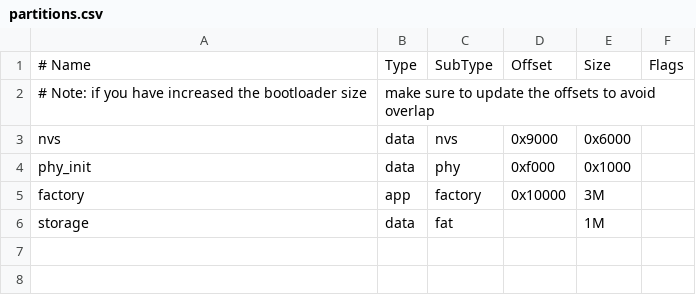
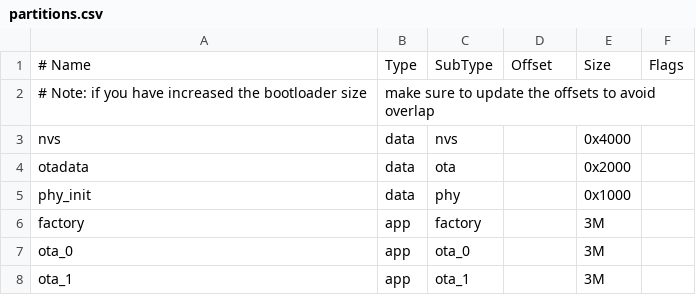
Before and after one commit to olegator1506/audio, a CSV file: progs/esp32-adau/partitions.csv, drawn as a sheet; removed rows and columns are numbered as before the commit, all else as after; the diff names each change by its address in the sheet, - before the commit and + after, or states it on an @@ line.

```diff
--- a/progs/esp32-adau/partitions.csv
+++ b/progs/esp32-adau/partitions.csv
-D3: 0x9000
+D3: (empty)
-E3: 0x6000
+E3: 0x4000
+row 4: otadata | data | ota |  | 0x2000
-D5: 0xf000
+D5: (empty)
-D6: 0x10000
+D6: (empty)
-row 6: storage | data | fat |  | 1M
+row 7: ota_0 | app | ota_0 |  | 3M
+row 8: ota_1 | app | ota_1 |  | 3M
```
Also changed, not shown: 6 other files.
